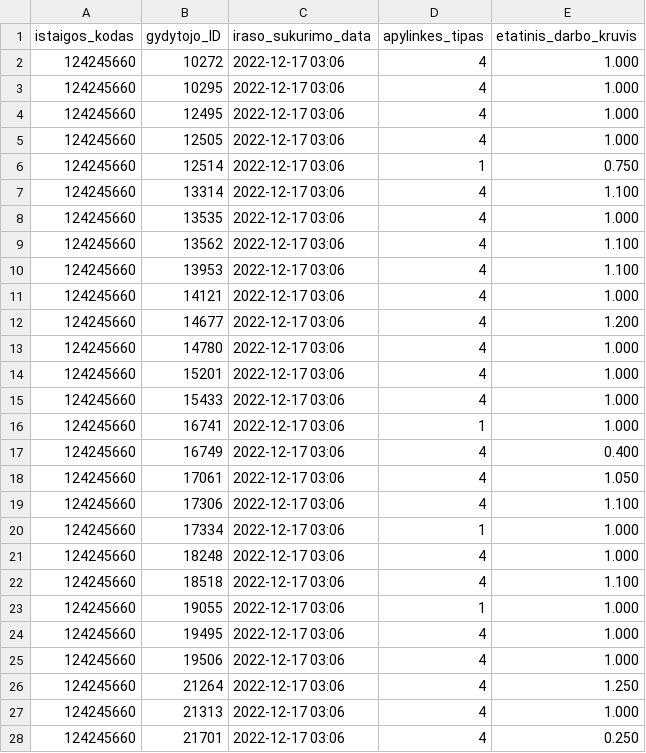
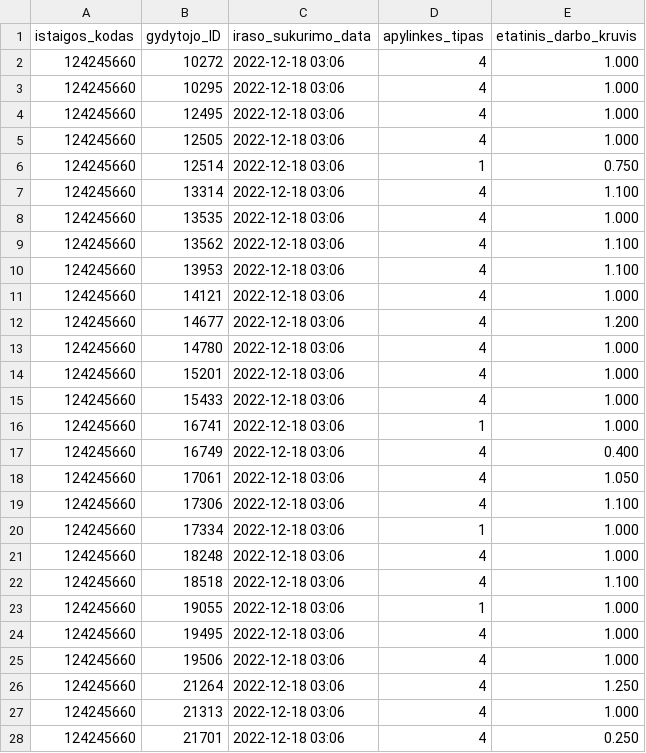
Before and after one commit to vilnius/seskines-poliklinika, a CSV file: 124245660_family_doctors_list.csv, drawn as a sheet; only a part is shown; the diff covers the shown part only.

```diff
--- a/124245660_family_doctors_list.csv
+++ b/124245660_family_doctors_list.csv
@@ -1,28 +1,28 @@
 istaigos_kodas;gydytojo_ID;iraso_sukurimo_data;apylinkes_tipas;etatinis_darbo_kruvis
-124245660;10272;2022-12-17 03:06;4;1.000
-124245660;10295;2022-12-17 03:06;4;1.000
-124245660;12495;2022-12-17 03:06;4;1.000
-124245660;12505;2022-12-17 03:06;4;1.000
-124245660;12514;2022-12-17 03:06;1;0.750
-124245660;13314;2022-12-17 03:06;4;1.100
-124245660;13535;2022-12-17 03:06;4;1.000
-124245660;13562;2022-12-17 03:06;4;1.100
-124245660;13953;2022-12-17 03:06;4;1.100
-124245660;14121;2022-12-17 03:06;4;1.000
-124245660;14677;2022-12-17 03:06;4;1.200
-124245660;14780;2022-12-17 03:06;4;1.000
-124245660;15201;2022-12-17 03:06;4;1.000
-124245660;15433;2022-12-17 03:06;4;1.000
-124245660;16741;2022-12-17 03:06;1;1.000
-124245660;16749;2022-12-17 03:06;4;0.400
-124245660;17061;2022-12-17 03:06;4;1.050
-124245660;17306;2022-12-17 03:06;4;1.100
-124245660;17334;2022-12-17 03:06;1;1.000
-124245660;18248;2022-12-17 03:06;4;1.000
-124245660;18518;2022-12-17 03:06;4;1.100
-124245660;19055;2022-12-17 03:06;1;1.000
-124245660;19495;2022-12-17 03:06;4;1.000
-124245660;19506;2022-12-17 03:06;4;1.000
-124245660;21264;2022-12-17 03:06;4;1.250
-124245660;21313;2022-12-17 03:06;4;1.000
-124245660;21701;2022-12-17 03:06;4;0.250
+124245660;10272;2022-12-18 03:06;4;1.000
+124245660;10295;2022-12-18 03:06;4;1.000
+124245660;12495;2022-12-18 03:06;4;1.000
+124245660;12505;2022-12-18 03:06;4;1.000
+124245660;12514;2022-12-18 03:06;1;0.750
+124245660;13314;2022-12-18 03:06;4;1.100
+124245660;13535;2022-12-18 03:06;4;1.000
+124245660;13562;2022-12-18 03:06;4;1.100
+124245660;13953;2022-12-18 03:06;4;1.100
+124245660;14121;2022-12-18 03:06;4;1.000
+124245660;14677;2022-12-18 03:06;4;1.200
+124245660;14780;2022-12-18 03:06;4;1.000
+124245660;15201;2022-12-18 03:06;4;1.000
+124245660;15433;2022-12-18 03:06;4;1.000
+124245660;16741;2022-12-18 03:06;1;1.000
+124245660;16749;2022-12-18 03:06;4;0.400
+124245660;17061;2022-12-18 03:06;4;1.050
+124245660;17306;2022-12-18 03:06;4;1.100
+124245660;17334;2022-12-18 03:06;1;1.000
+124245660;18248;2022-12-18 03:06;4;1.000
+124245660;18518;2022-12-18 03:06;4;1.100
+124245660;19055;2022-12-18 03:06;1;1.000
+124245660;19495;2022-12-18 03:06;4;1.000
+124245660;19506;2022-12-18 03:06;4;1.000
+124245660;21264;2022-12-18 03:06;4;1.250
+124245660;21313;2022-12-18 03:06;4;1.000
+124245660;21701;2022-12-18 03:06;4;0.250
```
Also changed, not shown: 31 edited cells elsewhere in this file, 124245660_doctors_excluded.csv, 2 other files.
